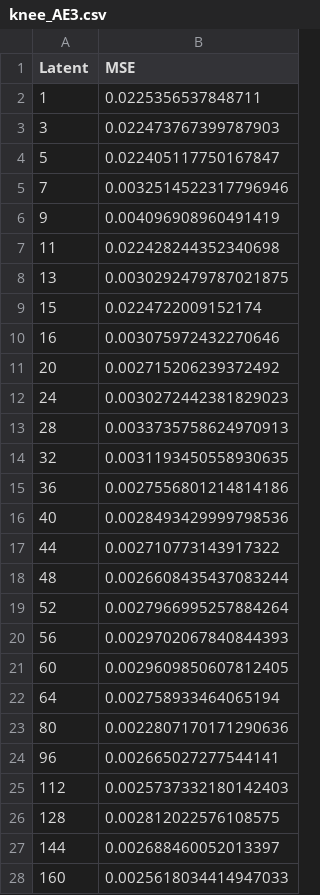
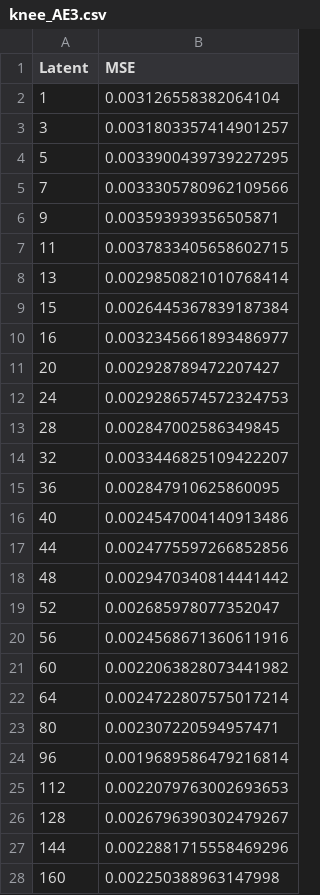
Before and after one commit to eugenioLR/TFM_sun_Autoencoders, a CSV file: knee_AE3.csv, drawn as a sheet; only a part is shown; the diff covers the shown part only.

Commit message:
new data for elbow method and noise filtering

```diff
--- a/knee_AE3.csv
+++ b/knee_AE3.csv
@@ -1,28 +1,28 @@
 Latent,MSE
-1,0.0225356537848711
-3,0.022473767399787903
-5,0.022405117750167847
-7,0.0032514522317796946
-9,0.004096908960491419
-11,0.022428244352340698
-13,0.0030292479787021875
-15,0.0224722009152174
-16,0.003075972432270646
-20,0.002715206239372492
-24,0.0030272442381829023
-28,0.0033735758624970913
-32,0.0031193450558930635
-36,0.0027556801214814186
-40,0.0028493429999798536
-44,0.002710773143917322
-48,0.0026608435437083244
-52,0.0027966995257884264
-56,0.0029702067840844393
-60,0.0029609850607812405
-64,0.002758933464065194
-80,0.0022807170171290636
-96,0.002665027277544141
-112,0.0025737332180142403
-128,0.002812022576108575
-144,0.002688460052013397
-160,0.0025618034414947033
+1,0.003126558382064104
+3,0.0031803357414901257
+5,0.0033900439739227295
+7,0.0033305780962109566
+9,0.003593939356505871
+11,0.0037833405658602715
+13,0.0029850821010768414
+15,0.0026445367839187384
+16,0.0032345661893486977
+20,0.002928789472207427
+24,0.0029286574572324753
+28,0.002847002586349845
+32,0.0033446825109422207
+36,0.002847910625860095
+40,0.0024547004140913486
+44,0.0024775597266852856
+48,0.0029470340814441442
+52,0.002685978077352047
+56,0.0024568671360611916
+60,0.0022063828073441982
+64,0.0024722807575017214
+80,0.002307220594957471
+96,0.0019689586479216814
+112,0.0022079763002693653
+128,0.0026796390302479267
+144,0.0022881715558469296
+160,0.002250388963147998
```
Also changed, not shown: 30 edited cells elsewhere in this file, knee_AE0.csv, knee_AE1.csv, 4 other files.
